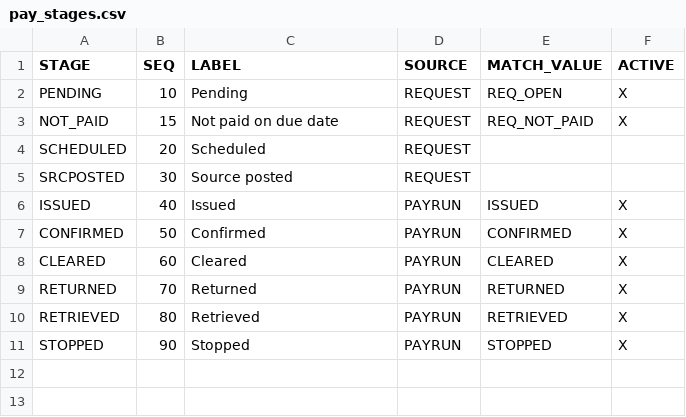
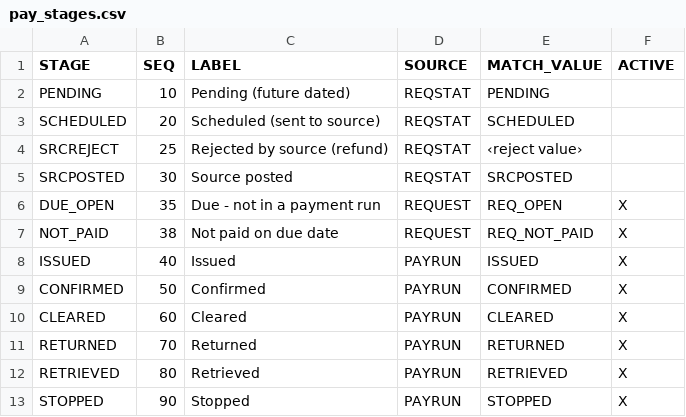
Before and after one commit to jaideep247/bai, a CSV file: ops-suite/config/pay_stages.csv, drawn as a sheet.

```diff
--- a/ops-suite/config/pay_stages.csv
+++ b/ops-suite/config/pay_stages.csv
@@ -1,6 +1,8 @@
 STAGE,SEQ,LABEL,SOURCE,MATCH_VALUE,ACTIVE
-PENDING,10,Pending,REQUEST,REQ_OPEN,X
-NOT_PAID,15,Not paid on due date,REQUEST,REQ_NOT_PAID,X
-SCHEDULED,20,Scheduled,REQUEST,,
-SRCPOSTED,30,Source posted,REQUEST,,
+PENDING,10,Pending (future dated),REQSTAT,PENDING,
+SCHEDULED,20,Scheduled (sent to source),REQSTAT,SCHEDULED,
+SRCREJECT,25,Rejected by source (refund),REQSTAT,‹reject value›,
+SRCPOSTED,30,Source posted,REQSTAT,SRCPOSTED,
+DUE_OPEN,35,Due - not in a payment run,REQUEST,REQ_OPEN,X
+NOT_PAID,38,Not paid on due date,REQUEST,REQ_NOT_PAID,X
 ISSUED,40,Issued,PAYRUN,ISSUED,X
```
Also changed, not shown: 4 other files.
